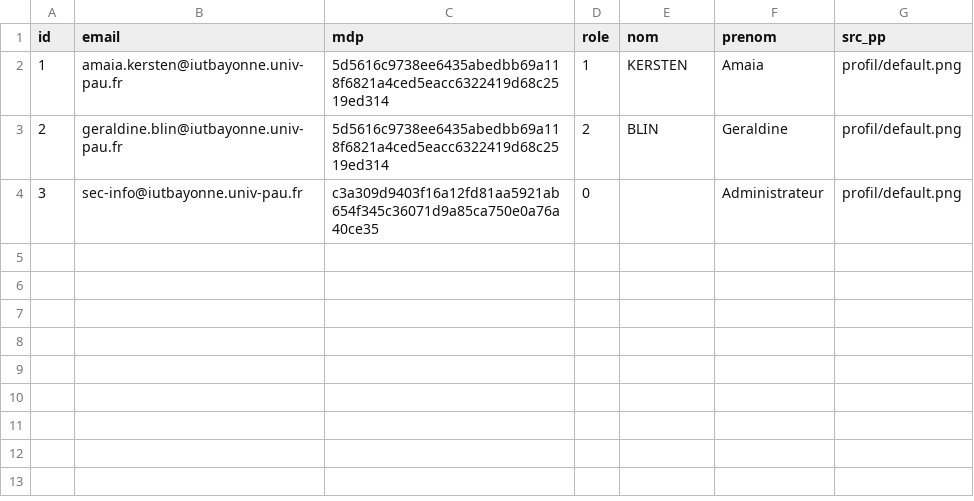
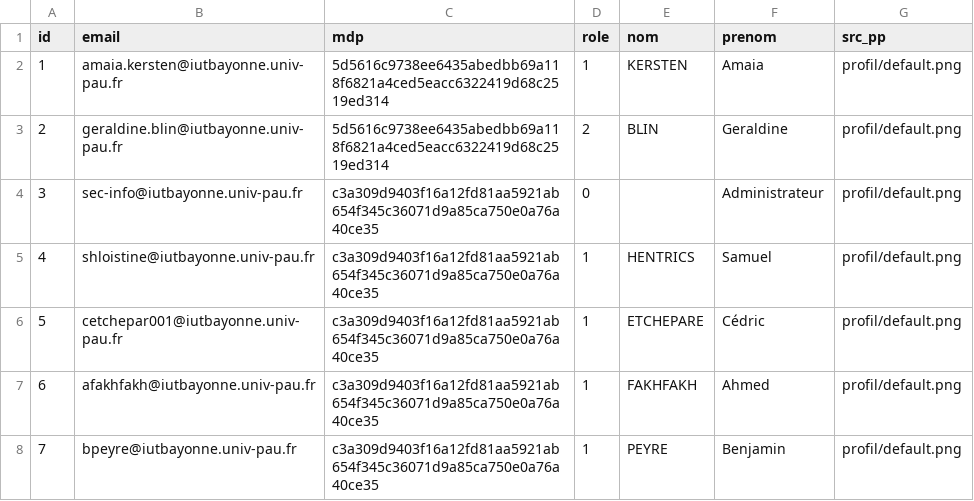
Before and after one commit to samuelhentrics/Controlo, a CSV file: src/Utilisateurs/liste-utilisateurs.csv, drawn as a sheet; the diff names each change by its address in the sheet, - before the commit and + after, or states it on an @@ line.

Commit message:
Liste utilisateurs

```diff
--- a/src/Utilisateurs/liste-utilisateurs.csv
+++ b/src/Utilisateurs/liste-utilisateurs.csv
+row 5: 4 | shloistine@iutbayonne.univ-pau.fr | c3a309d9403f16a12fd81aa5921ab654f345c36071d9a85ca750e0a76a40ce35 | 1 | HENTRICS | Samuel | profil/default.png
+row 6: 5 | cetchepar001@iutbayonne.univ-pau.fr | c3a309d9403f16a12fd81aa5921ab654f345c36071d9a85ca750e0a76a40ce35 | 1 | ETCHEPARE | Cédric | profil/default.png
+row 7: 6 | afakhfakh@iutbayonne.univ-pau.fr | c3a309d9403f16a12fd81aa5921ab654f345c36071d9a85ca750e0a76a40ce35 | 1 | FAKHFAKH | Ahmed | profil/default.png
+row 8: 7 | bpeyre@iutbayonne.univ-pau.fr | c3a309d9403f16a12fd81aa5921ab654f345c36071d9a85ca750e0a76a40ce35 | 1 | PEYRE | Benjamin | profil/default.png
```
Also changed, not shown: 1 other file.
